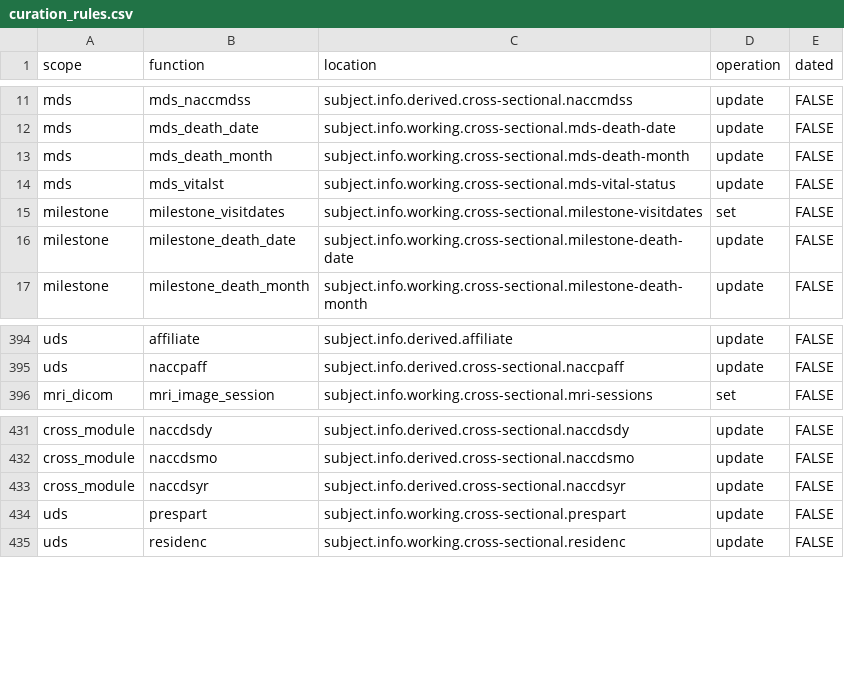
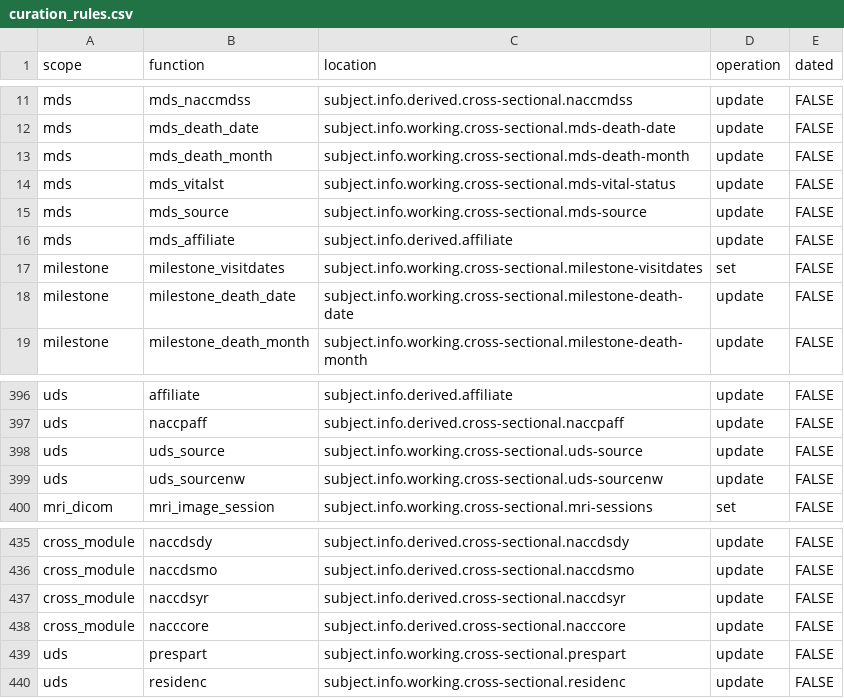
Before and after one commit to naccdata/nacc-attribute-deriver, a CSV file: nacc_attribute_deriver/config/curation_rules.csv, drawn as a sheet; only a part is shown, gaps mark what is left out.

Commit message:
NACCCORE and affiliate related stuff

```diff
--- a/nacc_attribute_deriver/config/curation_rules.csv
+++ b/nacc_attribute_deriver/config/curation_rules.csv
@@ -14,2 +14,4 @@ mds,mds_death_month,subject.info.working.cross-sectional.mds-death-month,update,
 mds,mds_vitalst,subject.info.working.cross-sectional.mds-vital-status,update,FALSE
+mds,mds_source,subject.info.working.cross-sectional.mds-source,update,FALSE
+mds,mds_affiliate,subject.info.derived.affiliate,update,FALSE
 milestone,milestone_visitdates,subject.info.working.cross-sectional.milestone-visitdates,set,FALSE
@@ -395,2 +397,4 @@ uds,affiliate,subject.info.derived.affiliate,update,FALSE
 uds,naccpaff,subject.info.derived.cross-sectional.naccpaff,update,FALSE
+uds,uds_source,subject.info.working.cross-sectional.uds-source,update,FALSE
+uds,uds_sourcenw,subject.info.working.cross-sectional.uds-sourcenw,update,FALSE
 mri_dicom,mri_image_session,subject.info.working.cross-sectional.mri-sessions,set,FALSE
@@ -433,2 +437,3 @@ cross_module,naccdsmo,subject.info.derived.cross-sectional.naccdsmo,update,FALSE
 cross_module,naccdsyr,subject.info.derived.cross-sectional.naccdsyr,update,FALSE
+cross_module,nacccore,subject.info.derived.cross-sectional.nacccore,update,FALSE
 uds,prespart,subject.info.working.cross-sectional.prespart,update,FALSE
```
Also changed, not shown: 7 other files.
